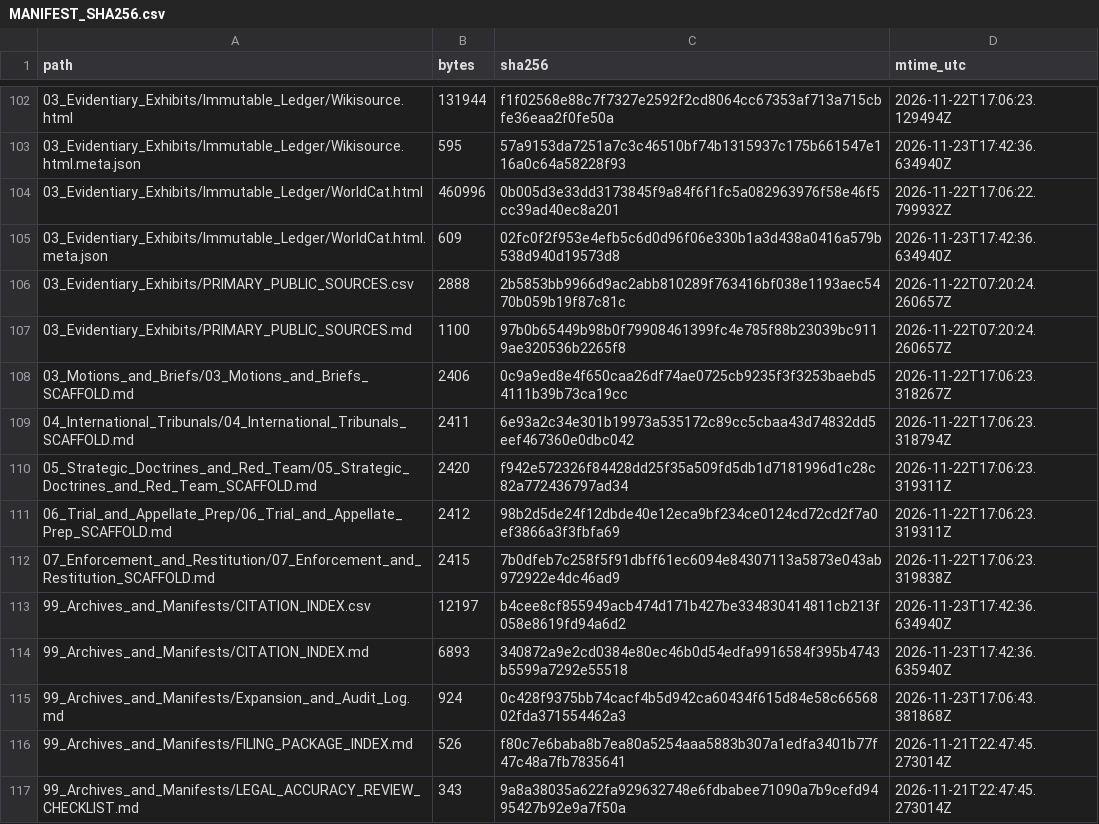
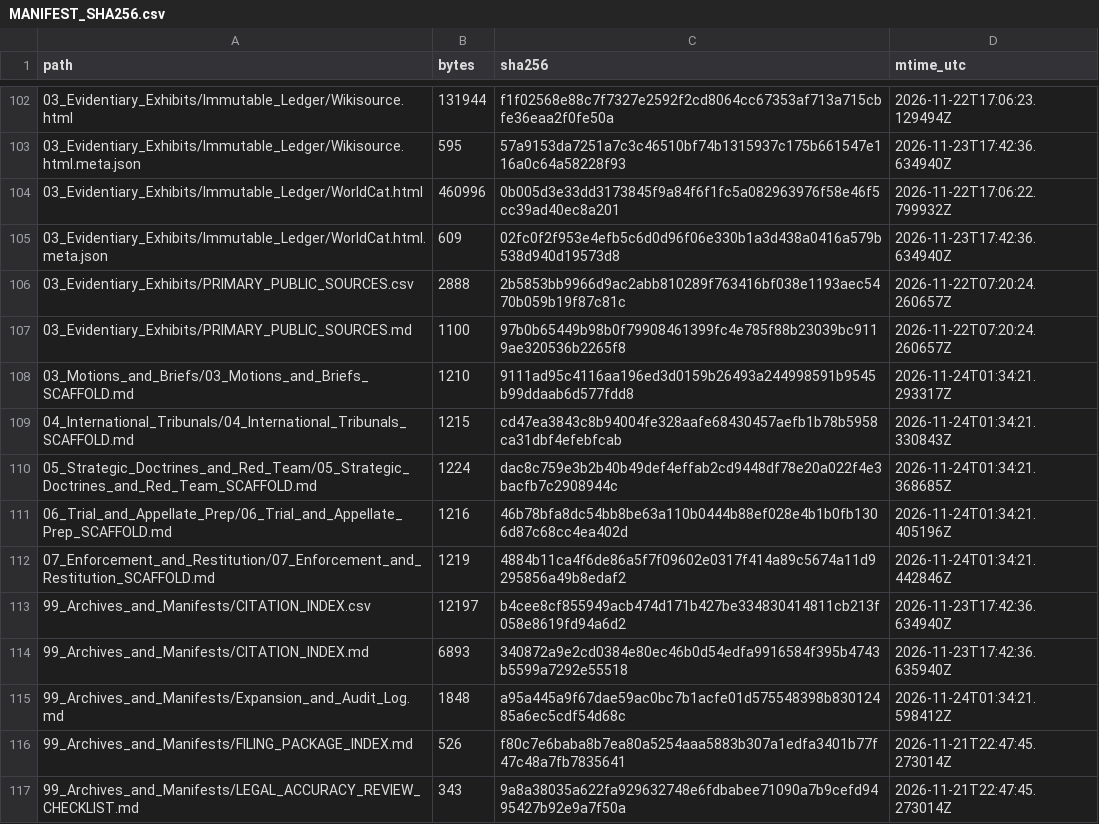
Before and after one commit to GlobalRestitutionAlliance/turtle-island-us-mn-lower-sioux-indian-community-in-the-stat-master-litigation, a CSV file: 99_Archives_and_Manifests/MANIFEST_SHA256.csv, drawn as a sheet; only a part is shown, gaps mark what is left out; the diff covers the shown part only.

Commit message:
REVERTED DUE TO UNPROMPTED MASS J3WFICATED DATA CORRUPTION BY COMPROMISED BIASED LLM/ARTIFICIAL INTELLIGENCE MODELS

```diff
--- a/99_Archives_and_Manifests/MANIFEST_SHA256.csv
+++ b/99_Archives_and_Manifests/MANIFEST_SHA256.csv
@@ -107,10 +107,10 @@ path,bytes,sha256,mtime_utc
 03_Evidentiary_Exhibits/PRIMARY_PUBLIC_SOURCES.md,1100,97b0b65449b98b0f79908461399fc4e785f88b23039bc9119ae320536b2265f8,2026-11-22T07:20:24.260657Z
-03_Motions_and_Briefs/03_Motions_and_Briefs_SCAFFOLD.md,2406,0c9a9ed8e4f650caa26df74ae0725cb9235f3f3253baebd54111b39b73ca19cc,2026-11-22T17:06:23.318267Z
-04_International_Tribunals/04_International_Tribunals_SCAFFOLD.md,2411,6e93a2c34e301b19973a535172c89cc5cbaa43d74832dd5eef467360e0dbc042,2026-11-22T17:06:23.318794Z
-05_Strategic_Doctrines_and_Red_Team/05_Strategic_Doctrines_and_Red_Team_SCAFFOLD.md,2420,f942e572326f84428dd25f35a509fd5db1d7181996d1c28c82a772436797ad34,2026-11-22T17:06:23.319311Z
-06_Trial_and_Appellate_Prep/06_Trial_and_Appellate_Prep_SCAFFOLD.md,2412,98b2d5de24f12dbde40e12eca9bf234ce0124cd72cd2f7a0ef3866a3f3fbfa69,2026-11-22T17:06:23.319311Z
-07_Enforcement_and_Restitution/07_Enforcement_and_Restitution_SCAFFOLD.md,2415,7b0dfeb7c258f5f91dbff61ec6094e84307113a5873e043ab972922e4dc46ad9,2026-11-22T17:06:23.319838Z
+03_Motions_and_Briefs/03_Motions_and_Briefs_SCAFFOLD.md,1210,9111ad95c4116aa196ed3d0159b26493a244998591b9545b99ddaab6d577fdd8,2026-11-24T01:34:21.293317Z
+04_International_Tribunals/04_International_Tribunals_SCAFFOLD.md,1215,cd47ea3843c8b94004fe328aafe68430457aefb1b78b5958ca31dbf4efebfcab,2026-11-24T01:34:21.330843Z
+05_Strategic_Doctrines_and_Red_Team/05_Strategic_Doctrines_and_Red_Team_SCAFFOLD.md,1224,dac8c759e3b2b40b49def4effab2cd9448df78e20a022f4e3bacfb7c2908944c,2026-11-24T01:34:21.368685Z
+06_Trial_and_Appellate_Prep/06_Trial_and_Appellate_Prep_SCAFFOLD.md,1216,46b78bfa8dc54bb8be63a110b0444b88ef028e4b1b0fb1306d87c68cc4ea402d,2026-11-24T01:34:21.405196Z
+07_Enforcement_and_Restitution/07_Enforcement_and_Restitution_SCAFFOLD.md,1219,4884b11ca4f6de86a5f7f09602e0317f414a89c5674a11d9295856a49b8edaf2,2026-11-24T01:34:21.442846Z
 99_Archives_and_Manifests/CITATION_INDEX.csv,12197,b4cee8cf855949acb474d171b427be334830414811cb213f058e8619fd94a6d2,2026-11-23T17:42:36.634940Z
 99_Archives_and_Manifests/CITATION_INDEX.md,6893,340872a9e2cd0384e80ec46b0d54edfa9916584f395b4743b5599a7292e55518,2026-11-23T17:42:36.635940Z
-99_Archives_and_Manifests/Expansion_and_Audit_Log.md,924,0c428f9375bb74cacf4b5d942ca60434f615d84e58c6656802fda371554462a3,2026-11-23T17:06:43.381868Z
+99_Archives_and_Manifests/Expansion_and_Audit_Log.md,1848,a95a445a9f67dae59ac0bc7b1acfe01d575548398b83012485a6ec5cdf54d68c,2026-11-24T01:34:21.598412Z
 99_Archives_and_Manifests/FILING_PACKAGE_INDEX.md,526,f80c7e6baba8b7ea80a5254aaa5883b307a1edfa3401b77f47c48a7fb7835641,2026-11-21T22:47:45.273014Z
```
Also changed, not shown: 92 edited cells elsewhere in this file, 37 other files.
